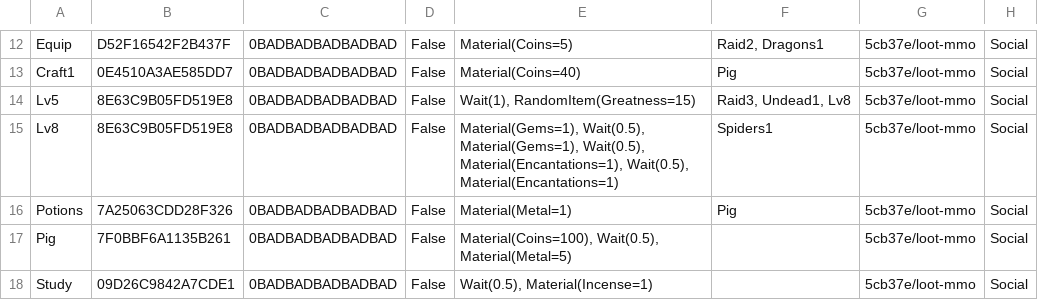
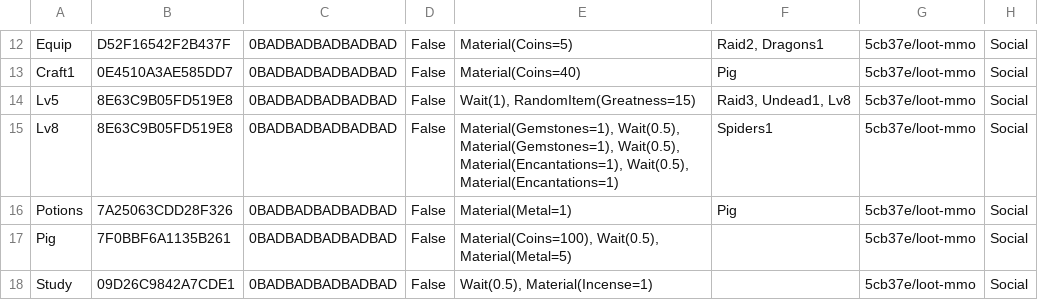
Before and after one commit to standardcombo/LootMMO, a CSV file: Data/DataTables/QuestMetadata.csv, drawn as a sheet; only a part is shown, gaps mark what is left out.

Commit message:
Fixed a bug in the rewards for quest "Lv8".

```diff
--- a/Data/DataTables/QuestMetadata.csv
+++ b/Data/DataTables/QuestMetadata.csv
@@ -14,3 +14,3 @@
 "Lv5","8E63C9B05FD519E8","0BADBADBADBADBAD","False","Wait(1), RandomItem(Greatness=15)","Raid3, Undead1, Lv8","5cb37e/loot-mmo","Social"
-"Lv8","8E63C9B05FD519E8","0BADBADBADBADBAD","False","Material(Gems=1), Wait(0.5), Material(Gems=1), Wait(0.5), Material(Encantations=1), Wait(0.5), Material(Encantations=1)","Spiders1","5cb37e/loot-mmo","Social"
+"Lv8","8E63C9B05FD519E8","0BADBADBADBADBAD","False","Material(Gemstones=1), Wait(0.5), Material(Gemstones=1), Wait(0.5), Material(Encantations=1), Wait(0.5), Material(Encantations=1)","Spiders1","5cb37e/loot-mmo","Social"
 "Potions","7A25063CDD28F326","0BADBADBADBADBAD","False","Material(Metal=1)","Pig","5cb37e/loot-mmo","Social"
```
